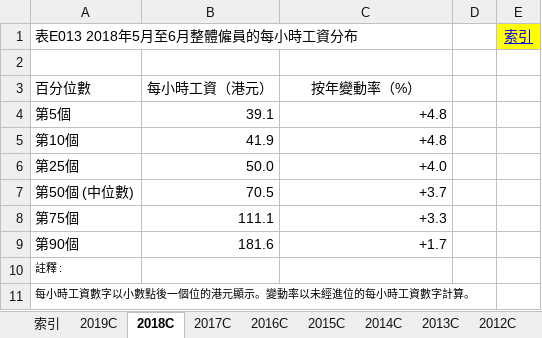
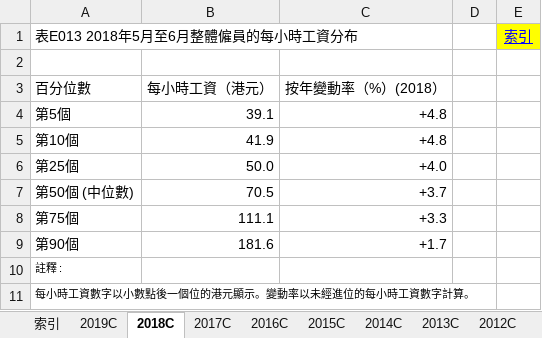
Before and after one commit to Madcat3321/datascience-project, an Excel workbook: D5250018C2019QQ02C.xlsx, sheet 2018C, drawn as a sheet; values as stored, in another font and other column widths than the file's, no borders; the diff names each change by its address in the sheet, - before the commit and + after, or states it on an @@ line.

```diff
--- a/D5250018C2019QQ02C.xlsx (sheet 2018C)
+++ b/D5250018C2019QQ02C.xlsx (sheet 2018C)
-C3: 按年變動率（%）
+C3: 按年變動率（%）(2018）
```
Also changed, not shown: sheet 2019C, sheet 2017C, sheet 2016C, sheet 2015C, charts or pictures, 1 other file.
